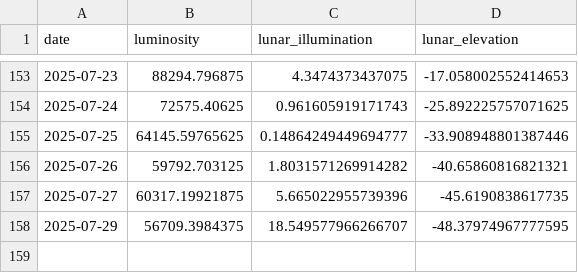
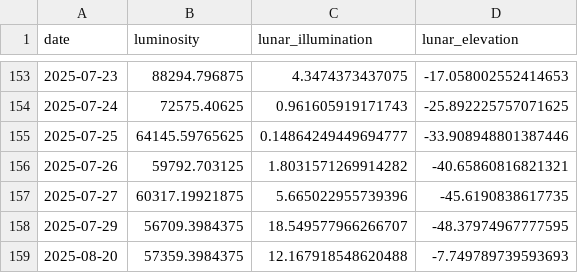
Before and after one commit to menantlanalysis/menantlanalysis.github.io, a CSV file: tables/libya/al_jabal_al_akhdar/data.csv, drawn as a sheet; only a part is shown, gaps mark what is left out; the diff names each change by its address in the sheet, - before the commit and + after, or states it on an @@ line.

Commit message:
🔄 Update website data and plots

```diff
--- a/tables/libya/al_jabal_al_akhdar/data.csv
+++ b/tables/libya/al_jabal_al_akhdar/data.csv
+row 159: 2025-08-20 | 57359.3984375 | 12.167918548620488 | -7.749789739593693
```
Also changed, not shown: tables/libya/al_butnan/data.csv, tables/libya/al_jabal_al_gharbi/data.csv, 20 other files.
